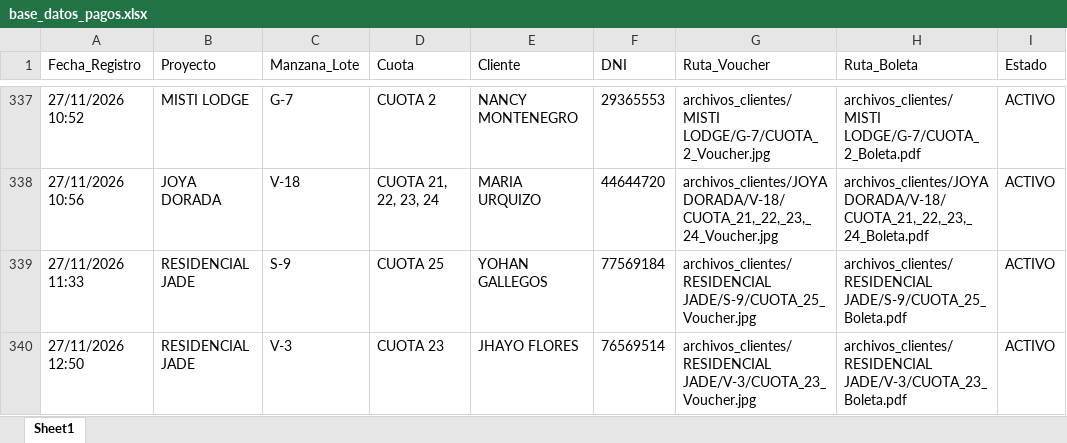
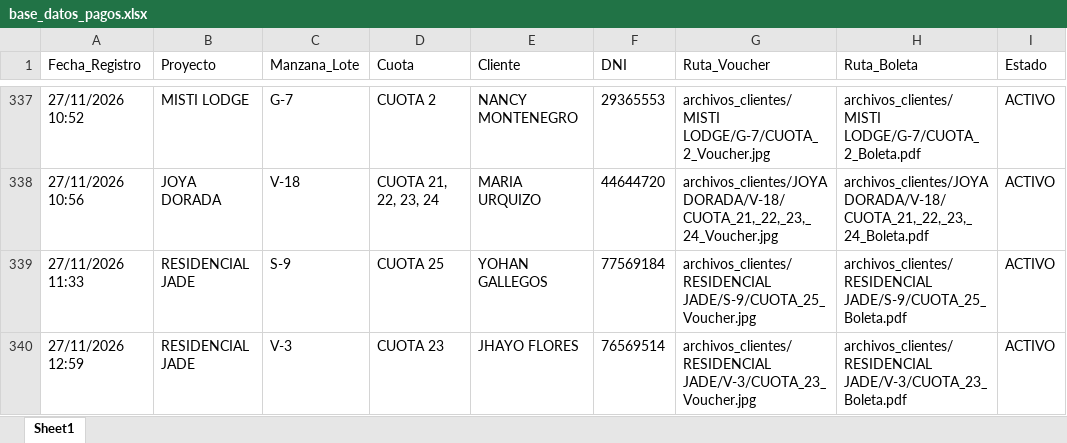
Before and after one commit to bryanflowers10-prog/portal-cobranzas-gr, an Excel workbook: base_datos_pagos.xlsx, sheet Sheet1, drawn as a sheet; only a part is shown, gaps mark what is left out; values as stored, in another font and other column widths than the file's, no borders; the diff names each change by its address in the sheet, - before the commit and + after, or states it on an @@ line.

```diff
--- a/base_datos_pagos.xlsx (sheet Sheet1)
+++ b/base_datos_pagos.xlsx (sheet Sheet1)
-A340 (Fecha_Registro): 27/11/2026 12:50
+A340 (Fecha_Registro): 27/11/2026 12:59
```
Also changed, not shown: 1 other file.
